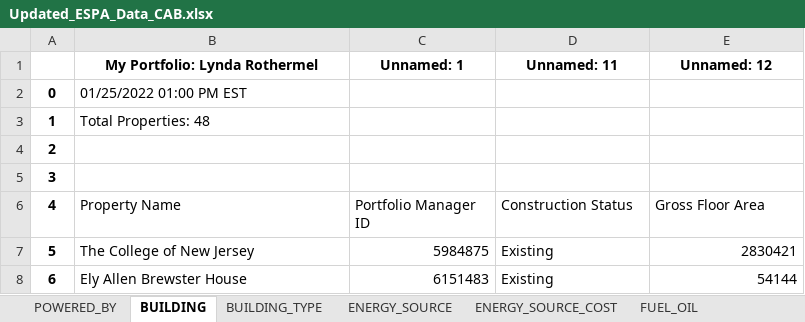
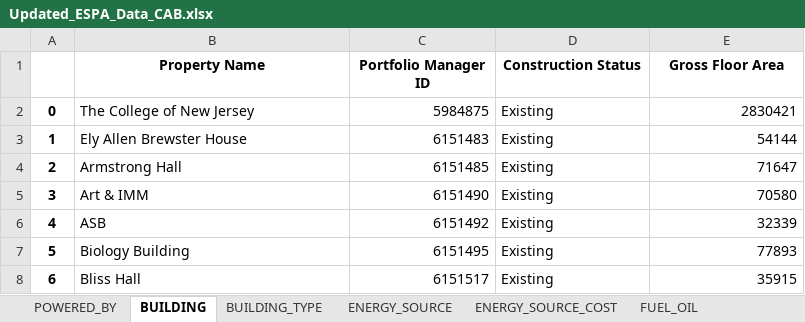
Before and after one commit to kellyp11/cab-project-02-01, an Excel workbook: doc/5a/Scripts/Updated_ESPA_Data_CAB.xlsx, sheet BUILDING, drawn as a sheet; only a part is shown; the shorter side is filled out with more unchanged rows; values as stored, in another font and other column widths than the file's, no borders; removed rows and columns are numbered as before the commit, all else as after; the diff names each change by its address in the sheet, - before the commit and + after, or states it on an @@ line.

```diff
--- a/doc/5a/Scripts/Updated_ESPA_Data_CAB.xlsx (sheet BUILDING)
+++ b/doc/5a/Scripts/Updated_ESPA_Data_CAB.xlsx (sheet BUILDING)
-row 1:  | My Portfolio: Lynda Rothermel | Unnamed: 1 | Unnamed: 11 | Unnamed: 12
-row 2: 0 | 01/25/2022 01:00 PM EST
-row 3: 1 | Total Properties: 48
-row 4: 2
-row 5: 3
@@ column A renumbered from row 1 down @@
@@ B1:E1 bold: off → on, alignment: left → center @@
```
Also changed, not shown: sheet ENERGY_SOURCE, sheet FUEL_OIL, sheet NATURAL_GAS, sheet ELECTRIC_GRID, sheet OTHER_SOURCE, sheet BUILDING_TYPE, 3 more sheets.
